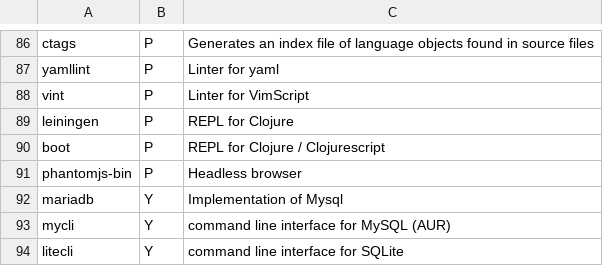
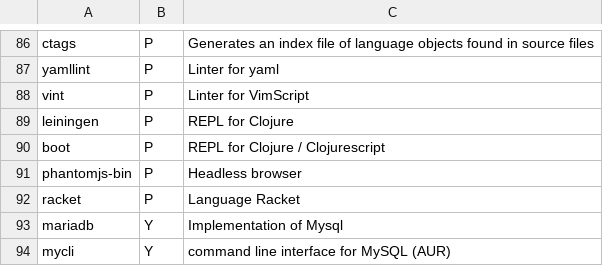
Before and after one commit to Phantas0s/ArchInstall, a CSV file: progs.csv, drawn as a sheet; only a part is shown, gaps mark what is left out; the shorter side is filled out with more unchanged rows.

Commit message:
Install racket by default

```diff
--- a/progs.csv
+++ b/progs.csv
@@ -91,2 +91,3 @@ boot,P,REPL for Clojure / Clojurescript,
 phantomjs-bin,P,Headless browser,
+racket,P,Language Racket,
 mariadb,Y,Implementation of Mysql,
```
